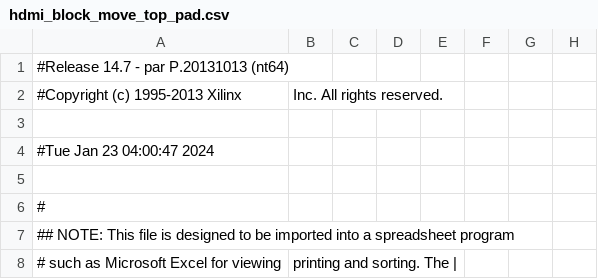
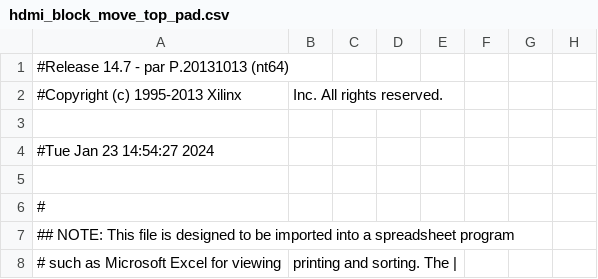
Before and after one commit to forest27xx/fpga_snake_verilog, a CSV file: prj/hdmi_block_move_top/hdmi_block_move_top_pad.csv, drawn as a sheet; only a part is shown; the diff names each change by its address in the sheet, - before the commit and + after, or states it on an @@ line.

```diff
--- a/prj/hdmi_block_move_top/hdmi_block_move_top_pad.csv
+++ b/prj/hdmi_block_move_top/hdmi_block_move_top_pad.csv
-A4: #Tue Jan 23 04:00:47 2024
+A4: #Tue Jan 23 14:54:27 2024
```
Also changed, not shown: 42 other files.
